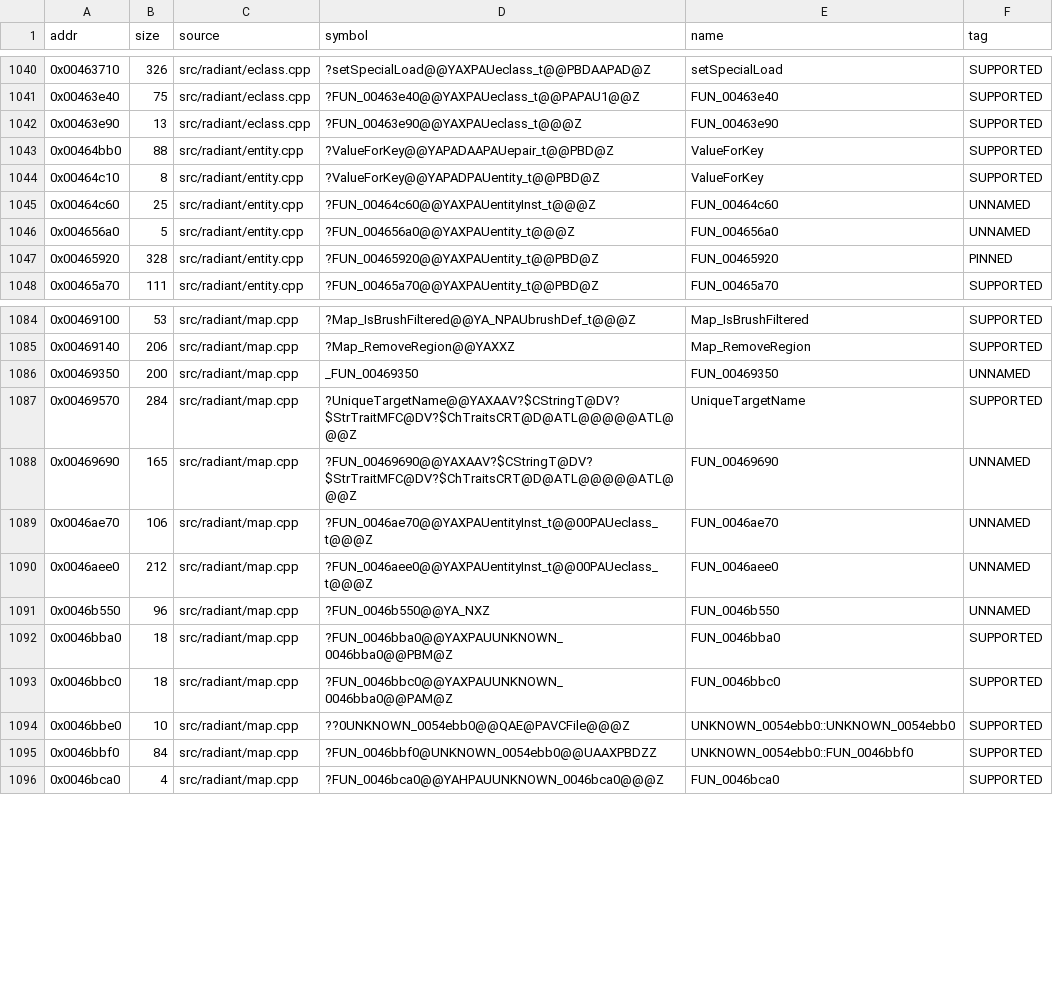
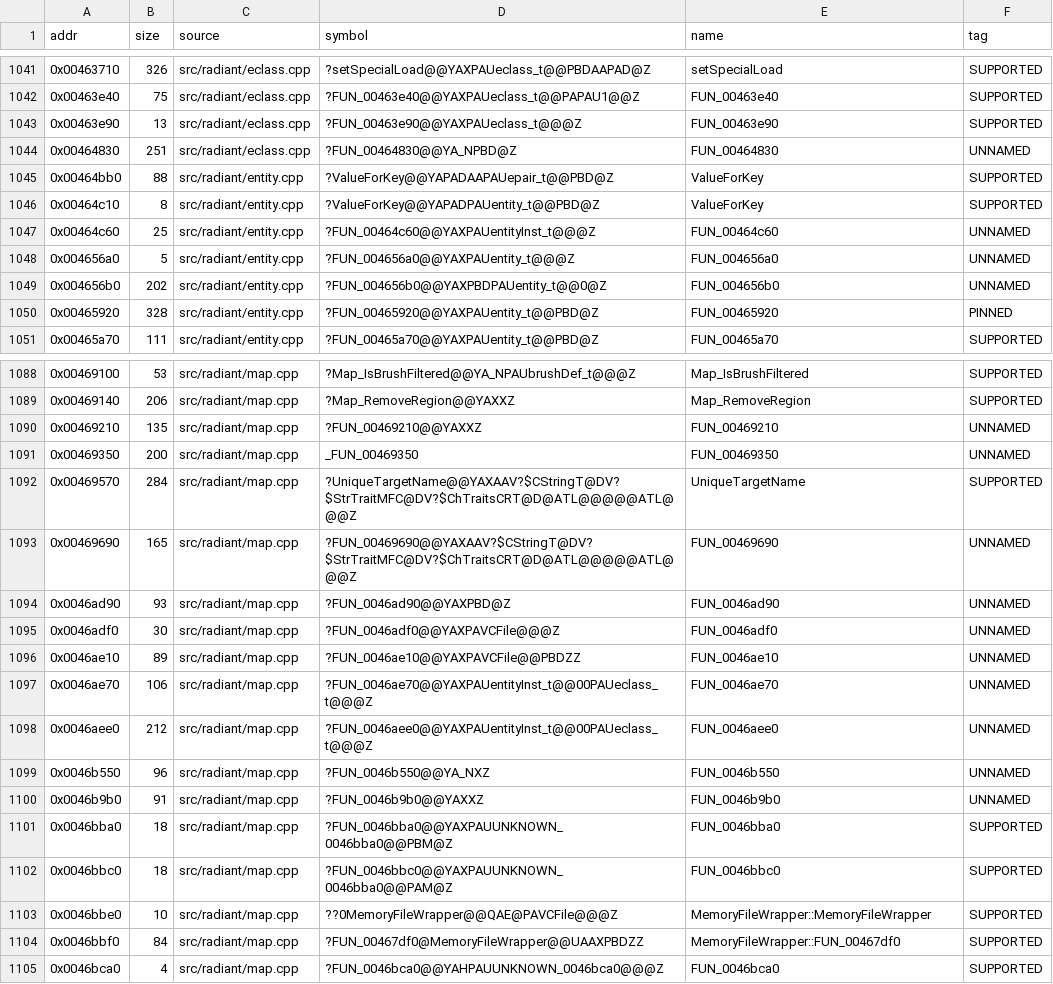
Before and after one commit to nawaftahir/cod2_wip, a TSV file: ledger/matches.tsv, drawn as a sheet; only a part is shown, gaps mark what is left out; the diff covers the shown part only.

```diff
--- a/ledger/matches.tsv
+++ b/ledger/matches.tsv
@@ -1042,2 +1043,3 @@ addr	size	source	symbol	name	tag
 0x00463e90	13	src/radiant/eclass.cpp	?FUN_00463e90@@YAXPAUeclass_t@@@Z	FUN_00463e90	SUPPORTED
+0x00464830	251	src/radiant/eclass.cpp	?FUN_00464830@@YA_NPBD@Z	FUN_00464830	UNNAMED
 0x00464bb0	88	src/radiant/entity.cpp	?ValueForKey@@YAPADAAPAUepair_t@@PBD@Z	ValueForKey	SUPPORTED
@@ -1046,2 +1048,3 @@ addr	size	source	symbol	name	tag
 0x004656a0	5	src/radiant/entity.cpp	?FUN_004656a0@@YAXPAUentity_t@@@Z	FUN_004656a0	UNNAMED
+0x004656b0	202	src/radiant/entity.cpp	?FUN_004656b0@@YAXPBDPAUentity_t@@0@Z	FUN_004656b0	UNNAMED
 0x00465920	328	src/radiant/entity.cpp	?FUN_00465920@@YAXPAUentity_t@@PBD@Z	FUN_00465920	PINNED
@@ -1085,2 +1089,3 @@ addr	size	source	symbol	name	tag
 0x00469140	206	src/radiant/map.cpp	?Map_RemoveRegion@@YAXXZ	Map_RemoveRegion	SUPPORTED
+0x00469210	135	src/radiant/map.cpp	?FUN_00469210@@YAXXZ	FUN_00469210	UNNAMED
 0x00469350	200	src/radiant/map.cpp	_FUN_00469350	FUN_00469350	UNNAMED
@@ -1088,2 +1093,5 @@ addr	size	source	symbol	name	tag
 0x00469690	165	src/radiant/map.cpp	?FUN_00469690@@YAXAAV?$CStringT@DV?$StrTraitMFC@DV?$ChTraitsCRT@D@ATL@@@@@ATL@@@Z	FUN_00469690	UNNAMED
+0x0046ad90	93	src/radiant/map.cpp	?FUN_0046ad90@@YAXPBD@Z	FUN_0046ad90	UNNAMED
+0x0046adf0	30	src/radiant/map.cpp	?FUN_0046adf0@@YAXPAVCFile@@@Z	FUN_0046adf0	UNNAMED
+0x0046ae10	89	src/radiant/map.cpp	?FUN_0046ae10@@YAXPAVCFile@@PBDZZ	FUN_0046ae10	UNNAMED
 0x0046ae70	106	src/radiant/map.cpp	?FUN_0046ae70@@YAXPAUentityInst_t@@00PAUeclass_t@@@Z	FUN_0046ae70	UNNAMED
@@ -1091,6 +1099,7 @@ addr	size	source	symbol	name	tag
 0x0046b550	96	src/radiant/map.cpp	?FUN_0046b550@@YA_NXZ	FUN_0046b550	UNNAMED
+0x0046b9b0	91	src/radiant/map.cpp	?FUN_0046b9b0@@YAXXZ	FUN_0046b9b0	UNNAMED
 0x0046bba0	18	src/radiant/map.cpp	?FUN_0046bba0@@YAXPAUUNKNOWN_0046bba0@@PBM@Z	FUN_0046bba0	SUPPORTED
 0x0046bbc0	18	src/radiant/map.cpp	?FUN_0046bbc0@@YAXPAUUNKNOWN_0046bba0@@PAM@Z	FUN_0046bbc0	SUPPORTED
-0x0046bbe0	10	src/radiant/map.cpp	??0UNKNOWN_0054ebb0@@QAE@PAVCFile@@@Z	UNKNOWN_0054ebb0::UNKNOWN_0054ebb0	SUPPORTED
-0x0046bbf0	84	src/radiant/map.cpp	?FUN_0046bbf0@UNKNOWN_0054ebb0@@UAAXPBDZZ	UNKNOWN_0054ebb0::FUN_0046bbf0	SUPPORTED
+0x0046bbe0	10	src/radiant/map.cpp	??0MemoryFileWrapper@@QAE@PAVCFile@@@Z	MemoryFileWrapper::MemoryFileWrapper	SUPPORTED
+0x0046bbf0	84	src/radiant/map.cpp	?FUN_00467df0@MemoryFileWrapper@@UAAXPBDZZ	MemoryFileWrapper::FUN_00467df0	SUPPORTED
 0x0046bca0	4	src/radiant/map.cpp	?FUN_0046bca0@@YAHPAUUNKNOWN_0046bca0@@@Z	FUN_0046bca0	SUPPORTED
```
Also changed, not shown: 7 added rows and 3 edited cells elsewhere in this file, ledger/defer.tsv, 1 other file.
